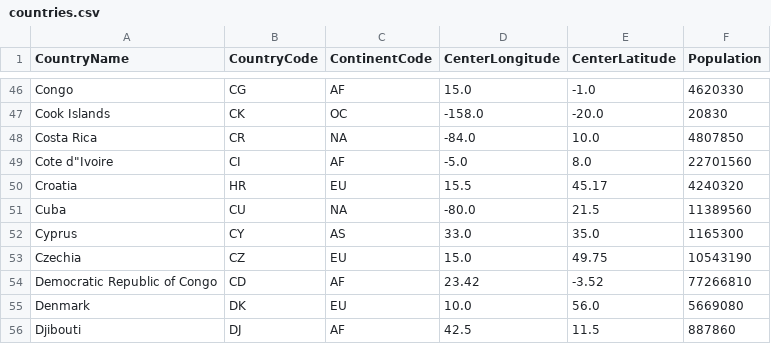
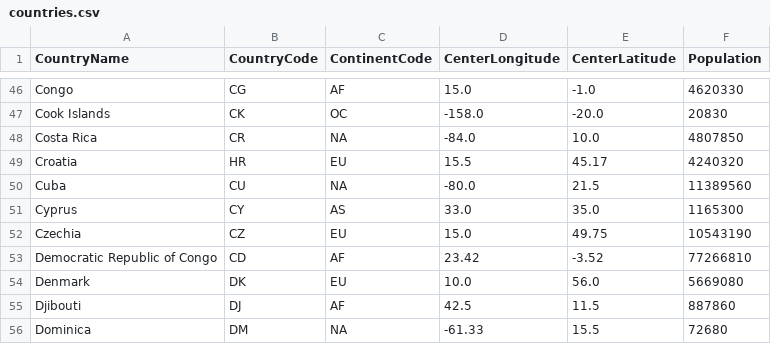
Before and after one commit to joshgykim/check_your_co2_privilege, a CSV file: dist/assets/countries.csv, drawn as a sheet; only a part is shown, gaps mark what is left out; the shorter side is filled out with more unchanged rows; the diff names each change by its address in the sheet, - before the commit and + after, or states it on an @@ line.

Commit message:
Resync data

```diff
--- a/dist/assets/countries.csv
+++ b/dist/assets/countries.csv
-row 49: Cote d"Ivoire | CI | AF | -5.0 | 8.0 | 22701560
```
